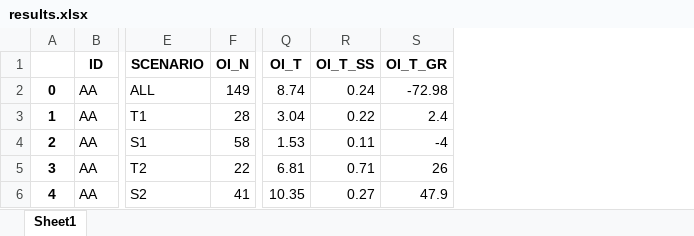
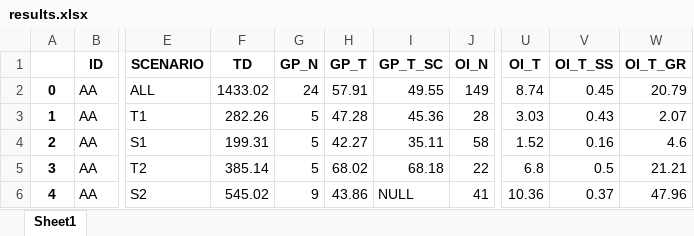
Before and after one commit to raul284/PHD-ADARVE, an Excel workbook: data_analysis/db_env/app/results/results.xlsx, sheet Sheet1, drawn as a sheet; only a part is shown, gaps mark what is left out; values as stored, in another font and other column widths than the file's, no borders; addresses are those after the commit; the diff names each change by its address in the sheet, - before the commit and + after, or states it on an @@ line.

```diff
--- a/data_analysis/db_env/app/results/results.xlsx (sheet Sheet1)
+++ b/data_analysis/db_env/app/results/results.xlsx (sheet Sheet1)
+column F (TD), rows 2-6: 1433.02 | 282.26 | 199.31 | 385.14 | 545.02
+column G (GP_N), rows 2-6: 24 | 5 | 5 | 5 | 9
+column H (GP_T), rows 2-6: 57.91 | 47.28 | 42.27 | 68.02 | 43.86
+column I (GP_T_SC), rows 2-6: 49.55 | 45.36 | 35.11 | 68.18 | NULL
-V2 (OI_T_SS): 0.24
+V2 (OI_T_SS): 0.45
-W2 (OI_T_GR): -72.98
+W2 (OI_T_GR): 20.79
-U3 (OI_T): 3.04
+U3 (OI_T): 3.03
-V3 (OI_T_SS): 0.22
+V3 (OI_T_SS): 0.43
-W3 (OI_T_GR): 2.4
+W3 (OI_T_GR): 2.07
-U4 (OI_T): 1.53
+U4 (OI_T): 1.52
-V4 (OI_T_SS): 0.11
+V4 (OI_T_SS): 0.16
-W4 (OI_T_GR): -4
+W4 (OI_T_GR): 4.6
-U5 (OI_T): 6.81
+U5 (OI_T): 6.8
-V5 (OI_T_SS): 0.71
+V5 (OI_T_SS): 0.5
-W5 (OI_T_GR): 26
+W5 (OI_T_GR): 21.21
-U6 (OI_T): 10.35
+U6 (OI_T): 10.36
-V6 (OI_T_SS): 0.27
+V6 (OI_T_SS): 0.37
-W6 (OI_T_GR): 47.9
+W6 (OI_T_GR): 47.96
```
Also changed, not shown: 5 other files.
